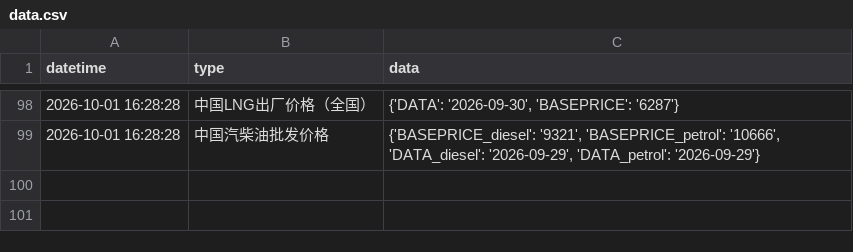
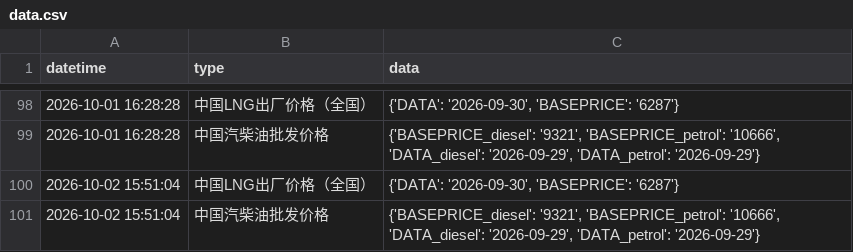
Before and after one commit to xuwq93/energyPrice-spider, a CSV file: data.csv, drawn as a sheet; only a part is shown, gaps mark what is left out.

```diff
--- a/data.csv
+++ b/data.csv
@@ -99 +99,3 @@ datetime,type,data
 2026-10-01 16:28:28,中国汽柴油批发价格,"{'BASEPRICE_diesel': '9321', 'BASEPRICE_petrol': '10666', 'DATA_diesel': '2026-09-29', 'DATA_petrol': '2026-09-29'}"
+2026-10-02 15:51:04,中国LNG出厂价格（全国）,"{'DATA': '2026-09-30', 'BASEPRICE': '6287'}"
+2026-10-02 15:51:04,中国汽柴油批发价格,"{'BASEPRICE_diesel': '9321', 'BASEPRICE_petrol': '10666', 'DATA_diesel': '2026-09-29', 'DATA_petrol': '2026-09-29'}"
```
